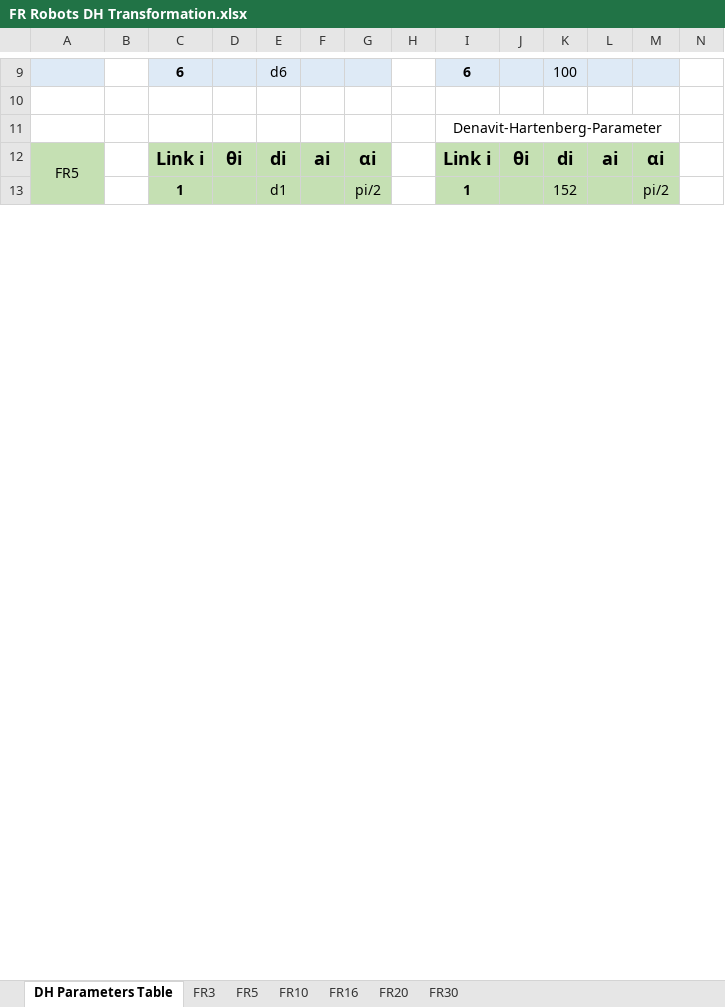
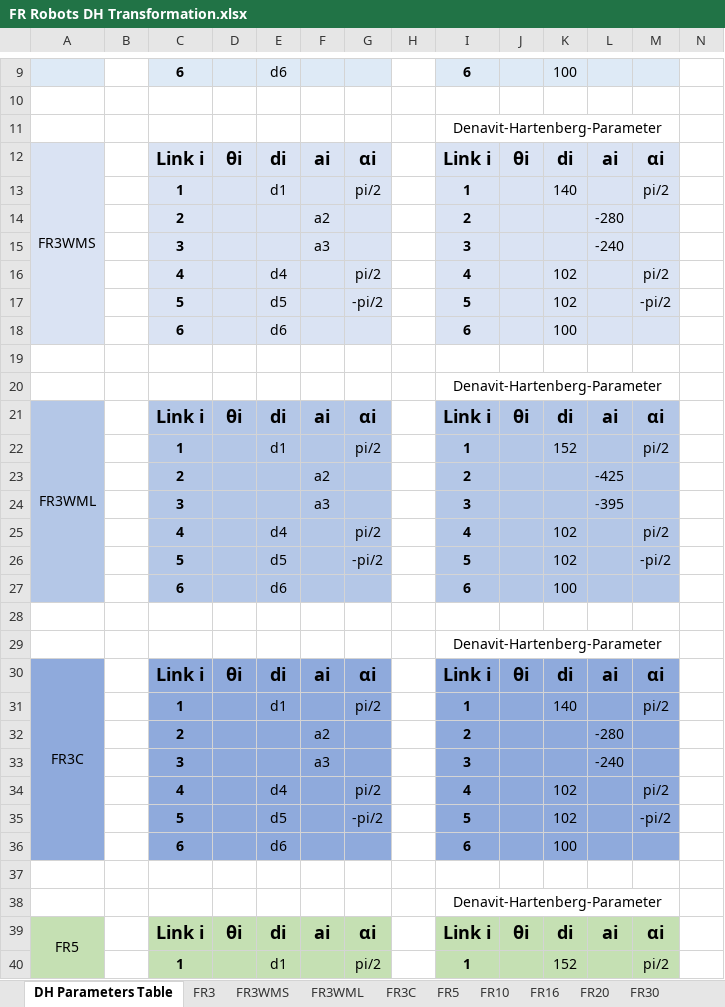
Before and after one commit to FAIR-INNOVATION/FAIR-documentation, an Excel workbook: source/_static/_doc/FR Robots DH Transformation.xlsx, sheet DH Parameters Table, drawn as a sheet; only a part is shown, gaps mark what is left out; values as stored, in another font and other column widths than the file's, no borders; rows hold the shown columns only; the diff names each change by its address in the sheet, - before the commit and + after, or states it on an @@ line.

```diff
--- a/source/_static/_doc/FR Robots DH Transformation.xlsx (sheet DH Parameters Table)
+++ b/source/_static/_doc/FR Robots DH Transformation.xlsx (sheet DH Parameters Table)
+sheet tab: FR3WMS
+sheet tab: FR3WML
+sheet tab: FR3C
+row 12: FR3WMS |  | Link i | θi | di | ai | αi |  | Link i | θi | di | ai | αi
+row 13:  |  | 1 |  | d1 |  | pi/2 |  | 1 |  | 140 |  | pi/2
+row 14:  |  | 2 |  |  | a2 |  |  | 2 |  |  | -280
+row 15:  |  | 3 |  |  | a3 |  |  | 3 |  |  | -240
+row 16:  |  | 4 |  | d4 |  | pi/2 |  | 4 |  | 102 |  | pi/2
+row 17:  |  | 5 |  | d5 |  | -pi/2 |  | 5 |  | 102 |  | -pi/2
+row 18:  |  | 6 |  | d6 |  |  |  | 6 |  | 100
+row 19: (empty)
+row 20:  |  |  |  |  |  |  |  | Denavit-Hartenberg-Parameter
+row 21: FR3WML |  | Link i | θi | di | ai | αi |  | Link i | θi | di | ai | αi
+row 22:  |  | 1 |  | d1 |  | pi/2 |  | 1 |  | 152 |  | pi/2
+row 23:  |  | 2 |  |  | a2 |  |  | 2 |  |  | -425
+row 24:  |  | 3 |  |  | a3 |  |  | 3 |  |  | -395
+row 25:  |  | 4 |  | d4 |  | pi/2 |  | 4 |  | 102 |  | pi/2
+row 26:  |  | 5 |  | d5 |  | -pi/2 |  | 5 |  | 102 |  | -pi/2
+row 27:  |  | 6 |  | d6 |  |  |  | 6 |  | 100
+row 28: (empty)
+row 29:  |  |  |  |  |  |  |  | Denavit-Hartenberg-Parameter
+row 30: FR3C |  | Link i | θi | di | ai | αi |  | Link i | θi | di | ai | αi
+row 31:  |  | 1 |  | d1 |  | pi/2 |  | 1 |  | 140 |  | pi/2
+row 32:  |  | 2 |  |  | a2 |  |  | 2 |  |  | -280
+row 33:  |  | 3 |  |  | a3 |  |  | 3 |  |  | -240
+row 34:  |  | 4 |  | d4 |  | pi/2 |  | 4 |  | 102 |  | pi/2
+row 35:  |  | 5 |  | d5 |  | -pi/2 |  | 5 |  | 102 |  | -pi/2
+row 36:  |  | 6 |  | d6 |  |  |  | 6 |  | 100
+row 37: (empty)
+row 38:  |  |  |  |  |  |  |  | Denavit-Hartenberg-Parameter
```
Also changed, not shown: sheet FR10, sheet FR20, sheet FR5, sheet FR16, sheet FR3, sheet FR30, charts or pictures, 23 other files.
